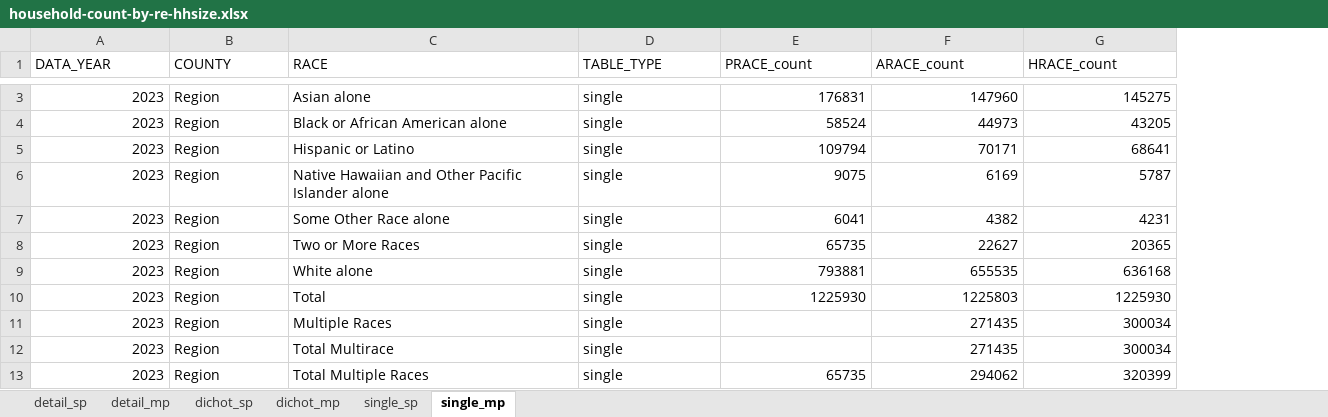
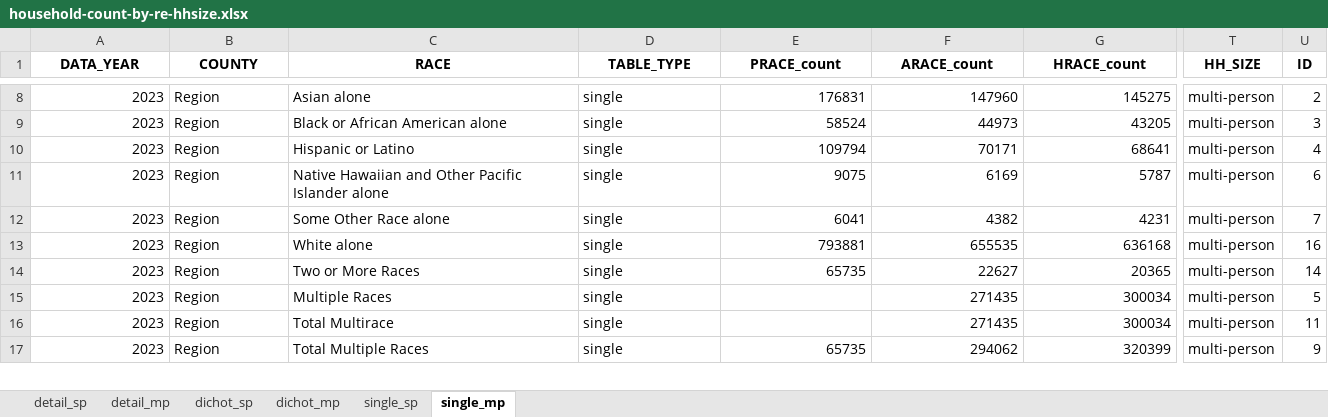
Before and after one commit to psrc/exploration-race-ethnicity, an Excel workbook: visuals/household-count-by-re-hhsize.xlsx, sheet single_mp, drawn as a sheet; only a part is shown, gaps mark what is left out; values as stored, in another font and other column widths than the file's, no borders; removed rows and columns are numbered as before the commit, all else as after; rows hold the shown columns only; the diff covers the shown part only; the diff names each change by its address in the sheet, - before the commit and + after, or states it on an @@ line.

```diff
--- a/visuals/household-count-by-re-hhsize.xlsx (sheet single_mp)
+++ b/visuals/household-count-by-re-hhsize.xlsx (sheet single_mp)
+column T (HH_SIZE), rows 8-12: all multi-person; rows 14-17: all multi-person
+column U (ID), rows 8-12: 2 | 3 | 4 | 6 | 7; rows 14-17: 14 | 5 | 11 | 9
@@ A1:G1 bold: off → on, alignment: left → center @@
+row 13: 2023 | Region | White alone | single | 793881 | 655535 | 636168 | multi-person | 16
@@ row 9 moved to row 4: 2023 @@
-row 10: 2023 | Region | Total | single | 1225930 | 1225803 | 1225930
```
Also changed, not shown: 14 added rows, 4 removed rows, 14 moved rows and cell formats elsewhere in this sheet, sheet dichot_mp, sheet detail_mp, sheet dichot_sp, sheet single_sp, sheet detail_sp, visuals/household-count-by-re.xlsx.
